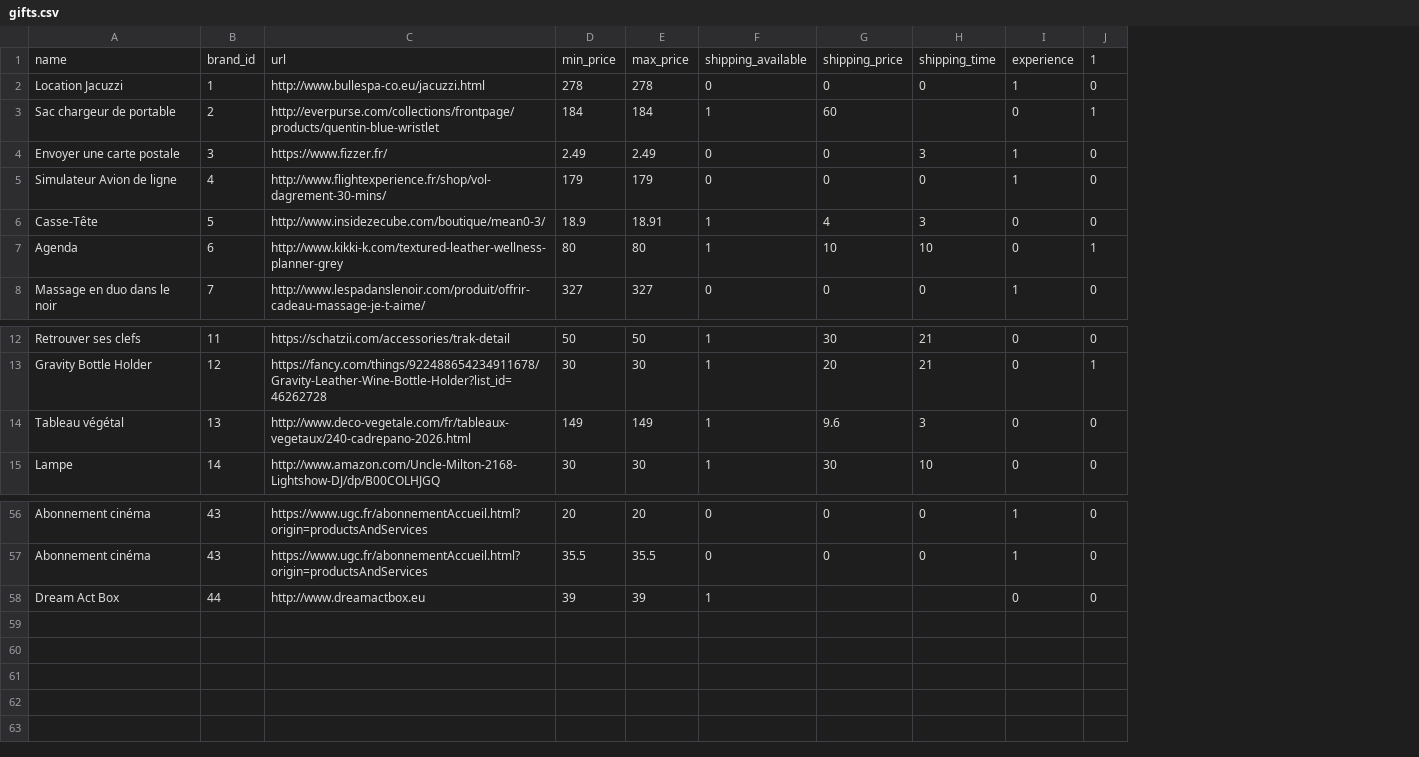
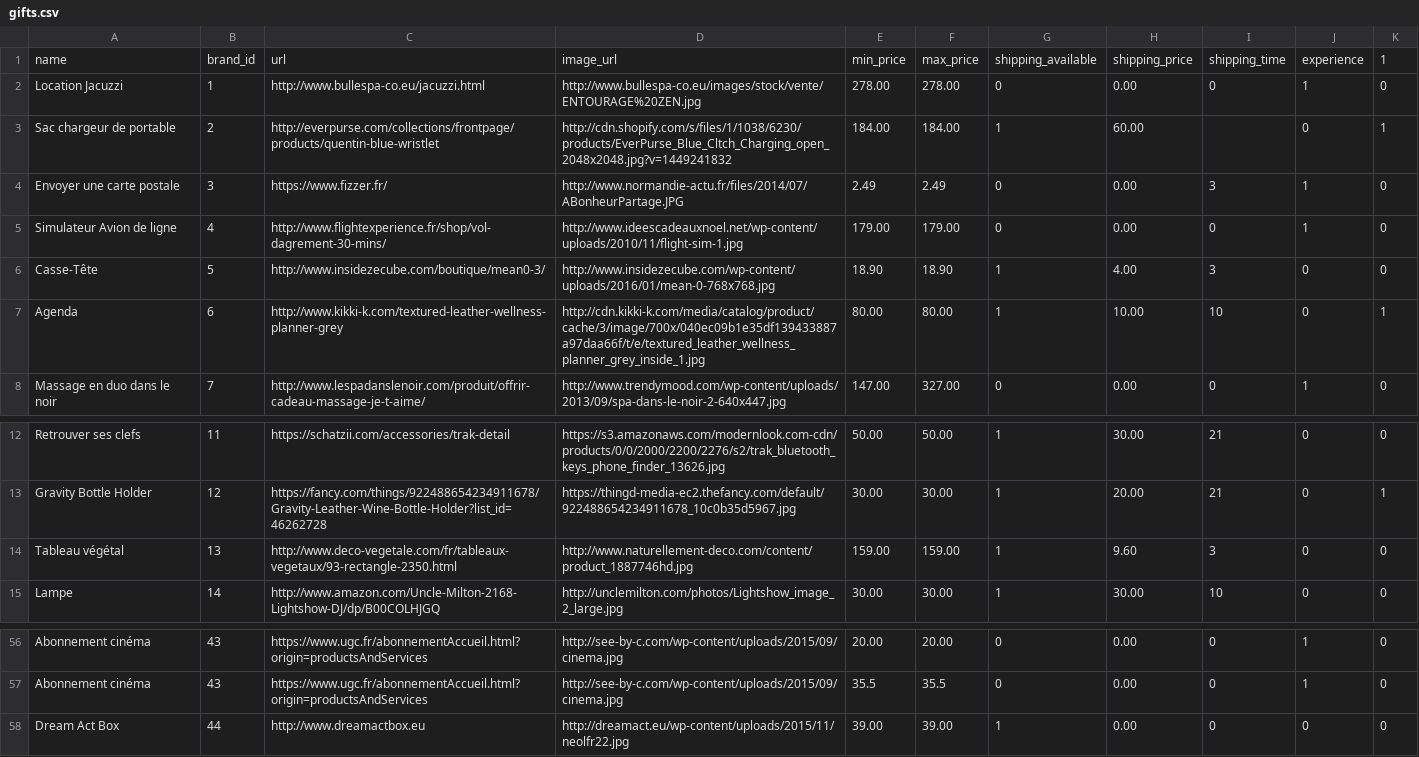
Before and after one commit to the-wingman/MVP, a CSV file: db/gifts.csv, drawn as a sheet; only a part is shown, gaps mark what is left out; removed rows and columns are numbered as before the commit, all else as after; the diff names each change by its address in the sheet, - before the commit and + after, or states it on an @@ line.

Commit message:
gift presentation with history

```diff
--- a/db/gifts.csv
+++ b/db/gifts.csv
-column D, rows 1-8: min_price | 278 | 184 | 2.49 | 179 | 18.9 | 80 | 327; rows 12-15: 50 | 30 | 149 | 30; rows 56-58: 20 | 35.5 | 39
-column E, rows 1-8: max_price | 278 | 184 | 2.49 | 179 | 18.91 | 80 | 327; rows 12-15: 50 | 30 | 149 | 30; rows 56-58: 20 | 35.5 | 39
+column D, rows 1-8: image_url | http://www.bullespa-co.eu/images/stock/vente/ENTOURAGE%20ZEN.jpg | http://cdn.shopify.com/s/files/1/1038/6230/products/EverPurse_Blue_Cltch_Charging_open_2048x2048.jpg?v=1449241832 | http://www.normandie-actu.fr/files/2014/07/ABonheurPartage.JPG | http://www.ideescadeauxnoel.net/wp-content/uploads/2010/11/flight-sim-1.jpg | http://www.insidezecube.com/wp-content/uploads/2016/01/mean-0-768x768.jpg | http://cdn.kikki-k.com/media/catalog/product/cache/3/image/700x/040ec09b1e35df139433887a97daa66f/t/e/textured_leather_wellness_planner_grey_inside_1.jpg | http://www.trendymood.com/wp-content/uploads/2013/09/spa-dans-le-noir-2-640x447.jpg; rows 12-15: https://s3.amazonaws.com/modernlook.com-cdn/products/0/0/2000/2200/2276/s2/trak_bluetooth_keys_phone_finder_13626.jpg | https://thingd-media-ec2.thefancy.com/default/922488654234911678_10c0b35d5967.jpg | http://www.naturellement-deco.com/content/product_1887746hd.jpg | http://unclemilton.com/photos/Lightshow_image_2_large.jpg; rows 56-58: http://see-by-c.com/wp-content/uploads/2015/09/cinema.jpg | http://see-by-c.com/wp-content/uploads/2015/09/cinema.jpg | http://dreamact.eu/wp-content/uploads/2015/11/neolfr22.jpg
+column E, rows 1-8: min_price | 278.00 | 184.00 | 2.49 | 179.00 | 18.90 | 80.00 | 147.00; rows 12-15: 50.00 | 30.00 | 159.00 | 30.00; rows 56-58: 20.00 | 35.5 | 39.00
+column F, rows 1-8: max_price | 278.00 | 184.00 | 2.49 | 179.00 | 18.90 | 80.00 | 327.00; rows 12-15: 50.00 | 30.00 | 159.00 | 30.00; rows 56-58: 20.00 | 35.5 | 39.00
-column G, rows 1-8: shipping_price | 0 | 60 | 0 | 0 | 4 | 10 | 0; rows 12-15: 30 | 20 | 9.6 | 30; rows 56-57: 0 | 0
+column H, rows 1-8: shipping_price | 0.00 | 60.00 | 0.00 | 0.00 | 4.00 | 10.00 | 0.00; rows 12-15: 30.00 | 20.00 | 9.60 | 30.00; rows 56-58: all 0.00
-C14: http://www.deco-vegetale.com/fr/tableaux-vegetaux/240-cadrepano-2026.html
+C14: http://www.deco-vegetale.com/fr/tableaux-vegetaux/93-rectangle-2350.html
-I58: (empty)
+I58: 0
```
Also changed, not shown: 4 other files.
